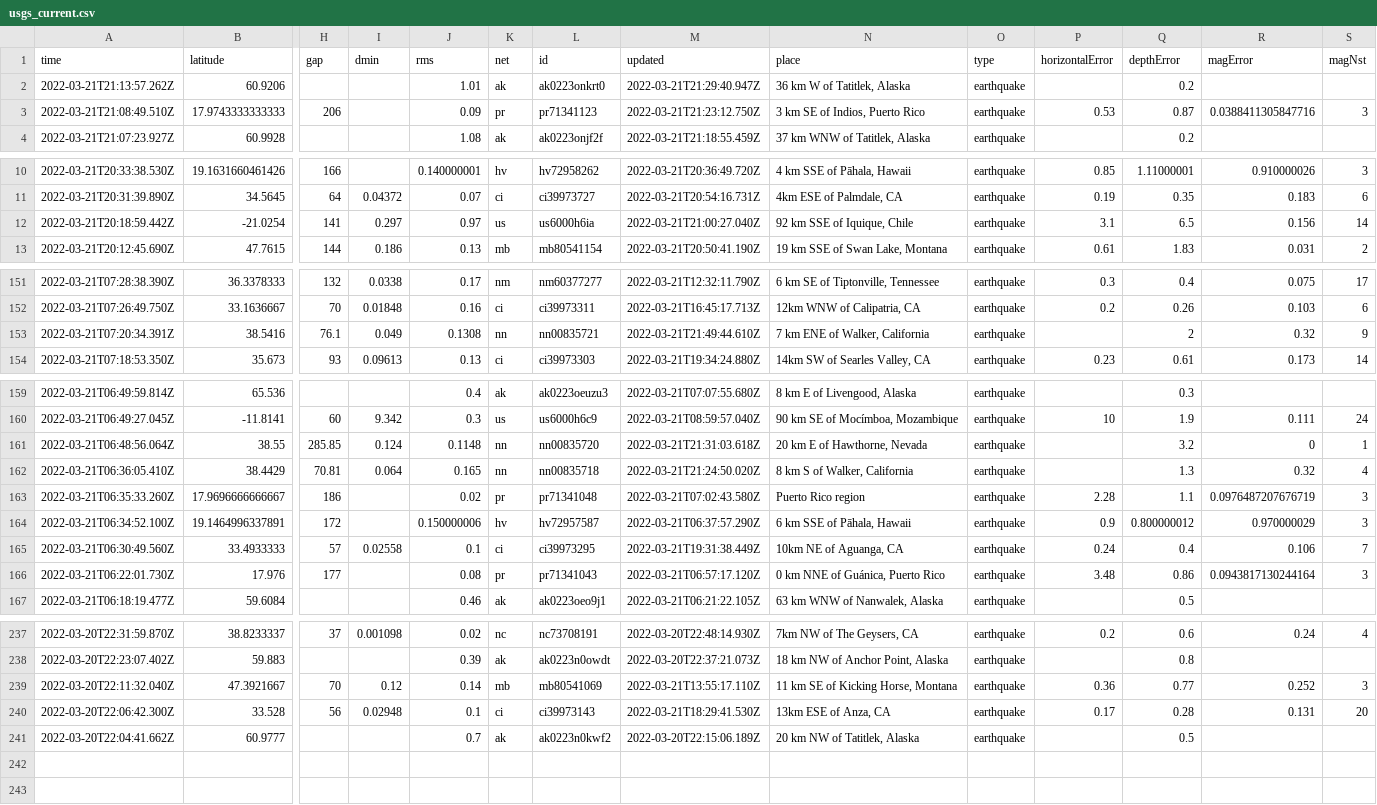
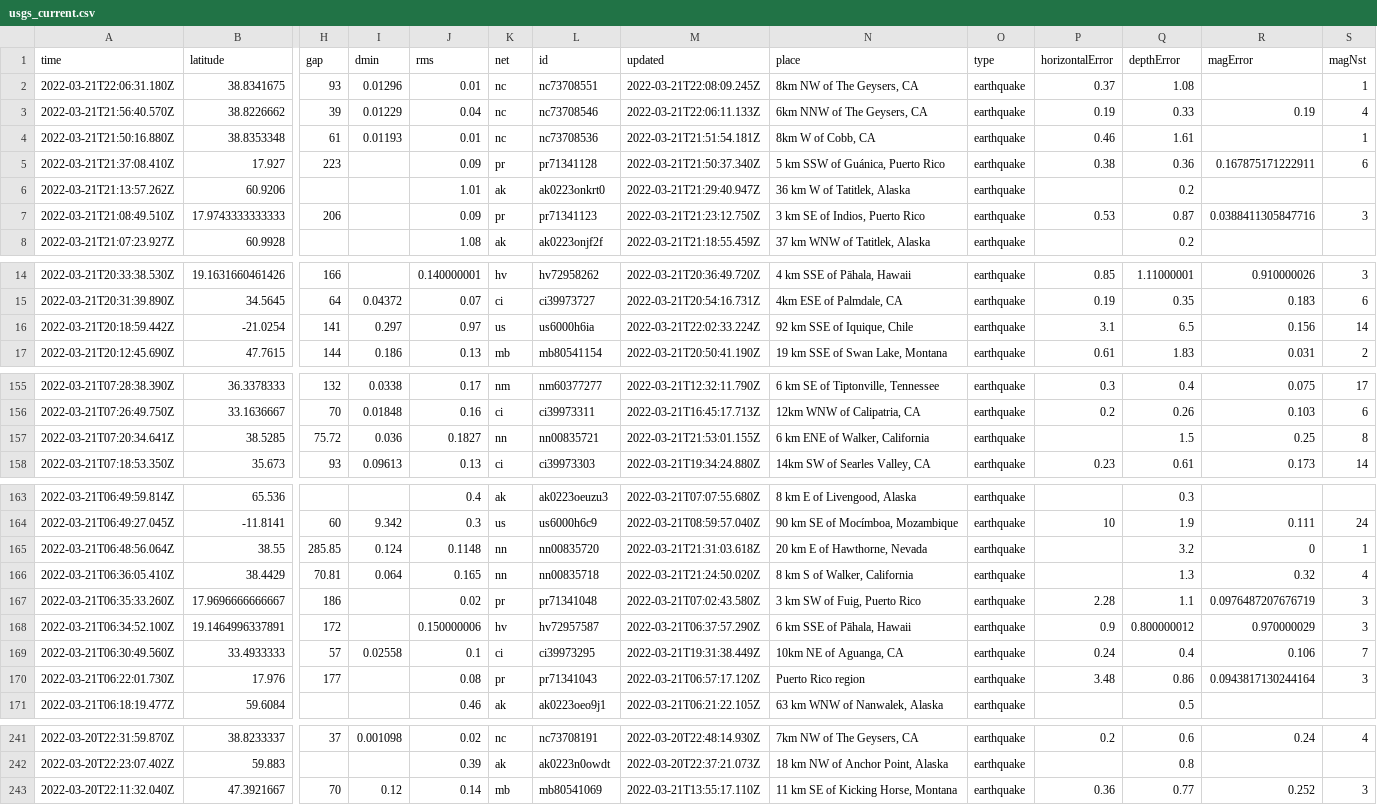
Before and after one commit to awallender/nicar22-github-actions, a CSV file: usgs_current.csv, drawn as a sheet; only a part is shown, gaps mark what is left out; removed rows and columns are numbered as before the commit, all else as after; rows hold the shown columns only; the diff covers the shown part only; the diff names each change by its address in the sheet, - before the commit and + after, or states it on an @@ line.

```diff
--- a/usgs_current.csv
+++ b/usgs_current.csv
+row 2: 2022-03-21T22:06:31.180Z | 38.8341675 | 93 | 0.01296 | 0.01 | nc | nc73708551 | 2022-03-21T22:08:09.245Z | 8km NW of The Geysers, CA | earthquake | 0.37 | 1.08 |  | 1
+row 3: 2022-03-21T21:56:40.570Z | 38.8226662 | 39 | 0.01229 | 0.04 | nc | nc73708546 | 2022-03-21T22:06:11.133Z | 6km NNW of The Geysers, CA | earthquake | 0.19 | 0.33 | 0.19 | 4
+row 4: 2022-03-21T21:50:16.880Z | 38.8353348 | 61 | 0.01193 | 0.01 | nc | nc73708536 | 2022-03-21T21:51:54.181Z | 8km W of Cobb, CA | earthquake | 0.46 | 1.61 |  | 1
+row 5: 2022-03-21T21:37:08.410Z | 17.927 | 223 |  | 0.09 | pr | pr71341128 | 2022-03-21T21:50:37.340Z | 5 km SSW of Guánica, Puerto Rico | earthquake | 0.38 | 0.36 | 0.167875171222911 | 6
-M16 (updated): 2022-03-21T21:00:27.040Z
+M16 (updated): 2022-03-21T22:02:33.224Z
-row 153: 2022-03-21T07:20:34.391Z | 38.5416 | 76.1 | 0.049 | 0.1308 | nn | nn00835721 | 2022-03-21T21:49:44.610Z | 7 km ENE of Walker, California | earthquake |  | 2 | 0.32 | 9
+row 157: 2022-03-21T07:20:34.641Z | 38.5285 | 75.72 | 0.036 | 0.1827 | nn | nn00835721 | 2022-03-21T21:53:01.155Z | 6 km ENE of Walker, California | earthquake |  | 1.5 | 0.25 | 8
-N167 (place): Puerto Rico region
+N167 (place): 3 km SW of Fuig, Puerto Rico
-N170 (place): 0 km NNE of Guánica, Puerto Rico
+N170 (place): Puerto Rico region
-row 240: 2022-03-20T22:06:42.300Z | 33.528 | 56 | 0.02948 | 0.1 | ci | ci39973143 | 2022-03-21T18:29:41.530Z | 13km ESE of Anza, CA | earthquake | 0.17 | 0.28 | 0.131 | 20
-row 241: 2022-03-20T22:04:41.662Z | 60.9777 |  |  | 0.7 | ak | ak0223n0kwf2 | 2022-03-20T22:15:06.189Z | 20 km NW of Tatitlek, Alaska | earthquake |  | 0.5
```
Also changed, not shown: 12 edited cells elsewhere in this file, usgs_main.csv.
